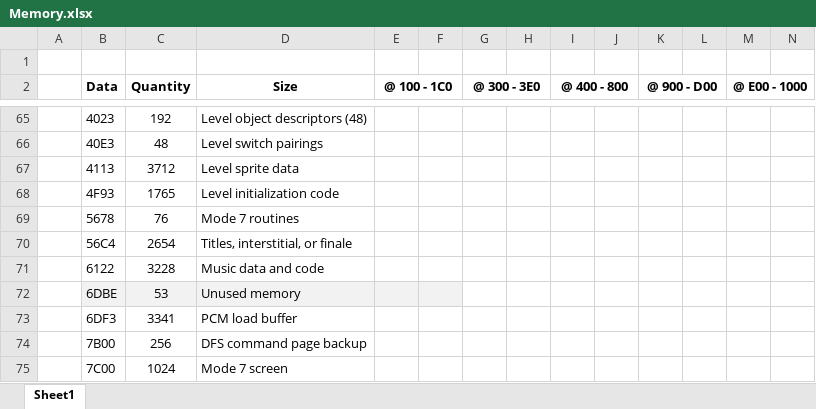
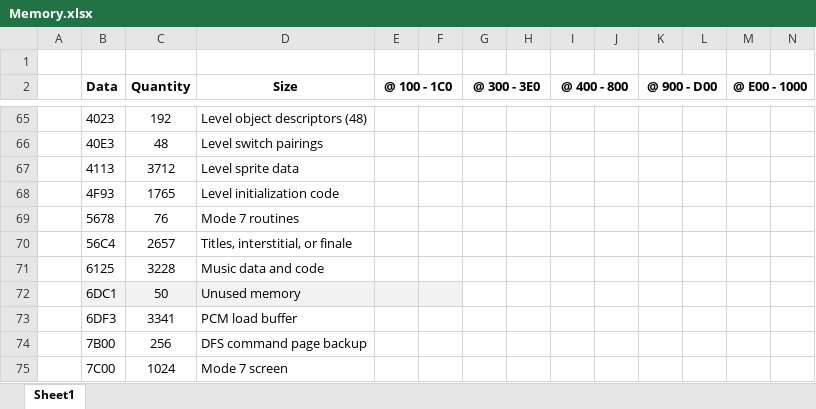
Before and after one commit to markjleece/beeb, an Excel workbook: docs/Memory.xlsx, sheet Sheet1, drawn as a sheet; only a part is shown, gaps mark what is left out; values as stored, in another font and other column widths than the file's, no borders; removed rows and columns are numbered as before the commit, all else as after; rows hold the shown columns only; the diff names each change by its address in the sheet, - before the commit and + after, or states it on an @@ line.

```diff
--- a/docs/Memory.xlsx (sheet Sheet1)
+++ b/docs/Memory.xlsx (sheet Sheet1)
-C70 (Quantity): 2654
+C70 (Quantity): 2657
-B71 (Data): 6122
+B71 (Data): 6125
-row 72:  | 6DBE | 53 | Unused memory
+row 72:  | 6DC1 | 50 | Unused memory
```
Also changed, not shown: 8 other files.
